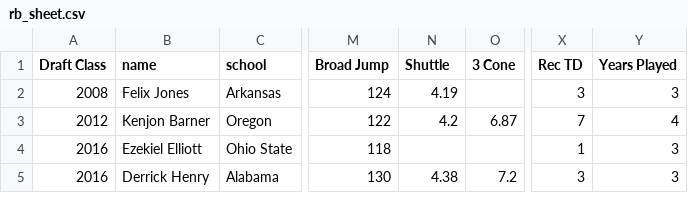
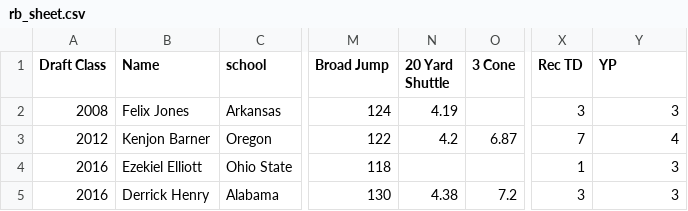
Before and after one commit to array-carpenter/14thstreetanalytics, a CSV file: nfl-draft/rb_sheet.csv, drawn as a sheet; only a part is shown, gaps mark what is left out; the diff names each change by its address in the sheet, - before the commit and + after, or states it on an @@ line.

```diff
--- a/nfl-draft/rb_sheet.csv
+++ b/nfl-draft/rb_sheet.csv
-B1: name
+B1: Name
-N1: Shuttle
+N1: 20 Yard Shuttle
-Y1: Years Played
+Y1: YP
```
Also changed, not shown: nfl-draft/wr_sheet.csv, 3 other files.
